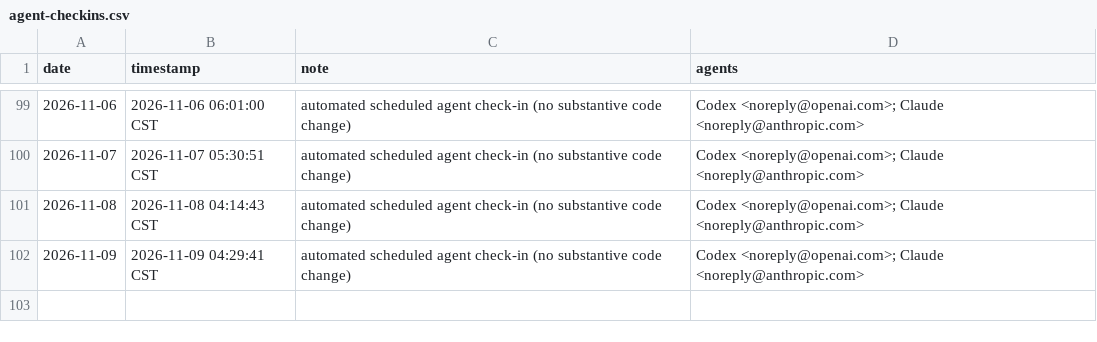
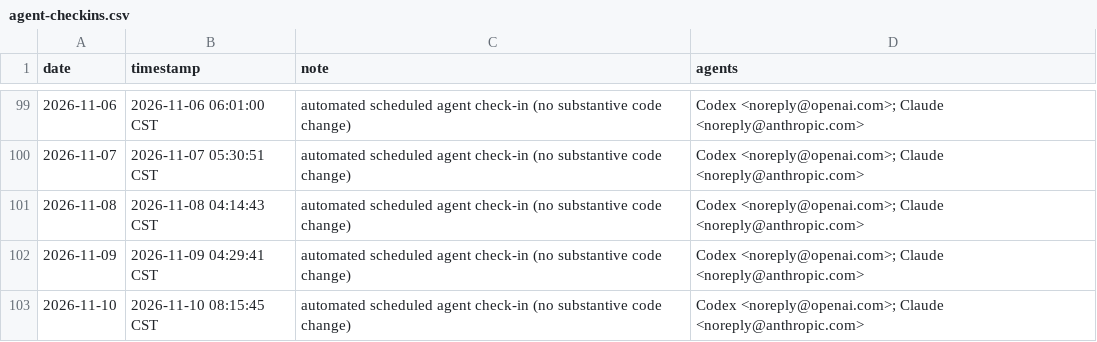
Before and after one commit to academic-door/.github, a CSV file: activity/agent-checkins.csv, drawn as a sheet; only a part is shown, gaps mark what is left out; the diff names each change by its address in the sheet, - before the commit and + after, or states it on an @@ line.

```diff
--- a/activity/agent-checkins.csv
+++ b/activity/agent-checkins.csv
+row 103: 2026-11-10 | 2026-11-10 08:15:45 CST | automated scheduled agent check-in (no substantive code change) | Codex <noreply@openai.com>; Claude <noreply@anthropic.com>
```
